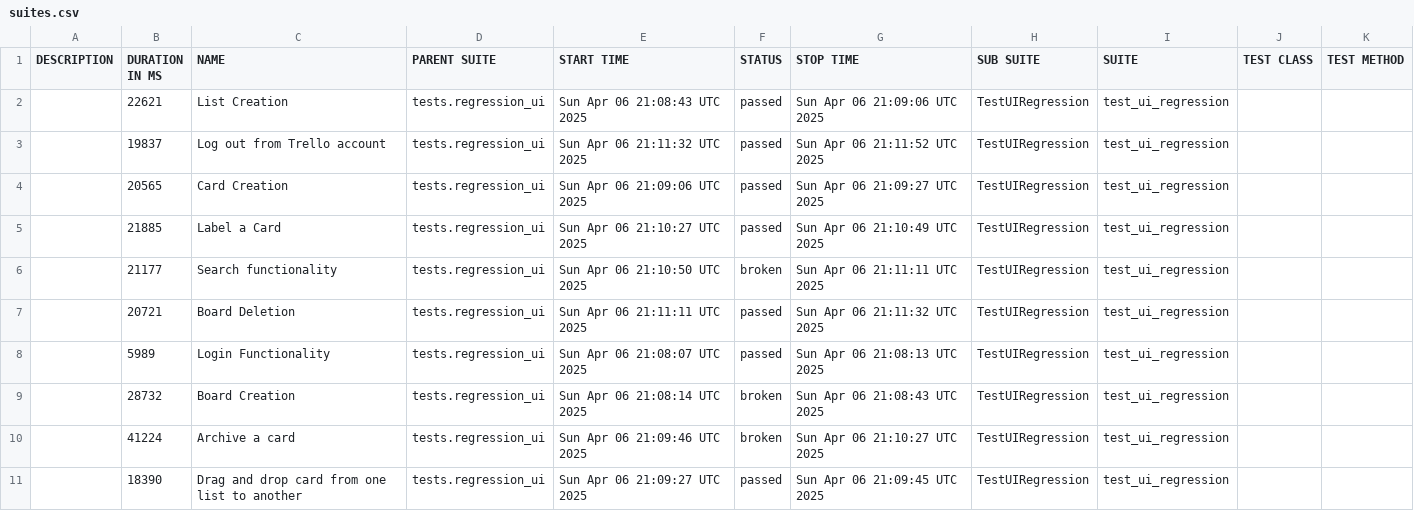
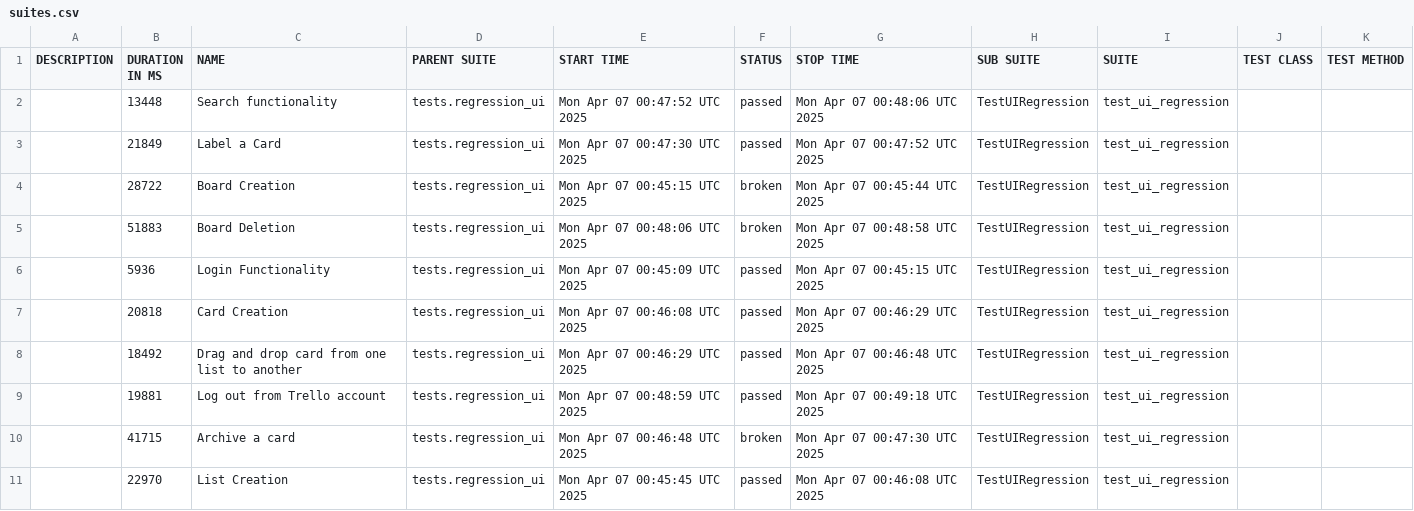
Before and after one commit to vkqapro/pythonSelenium, a CSV file: data/suites.csv, drawn as a sheet.

```diff
--- a/data/suites.csv
+++ b/data/suites.csv
@@ -1,11 +1,11 @@
 "DESCRIPTION","DURATION IN MS","NAME","PARENT SUITE","START TIME","STATUS","STOP TIME","SUB SUITE","SUITE","TEST CLASS","TEST METHOD"
-"","22621","List Creation","tests.regression_ui","Sun Apr 06 21:08:43 UTC 2025","passed","Sun Apr 06 21:09:06 UTC 2025","TestUIRegression","test_ui_regression","",""
-"","19837","Log out from Trello account","tests.regression_ui","Sun Apr 06 21:11:32 UTC 2025","passed","Sun Apr 06 21:11:52 UTC 2025","TestUIRegression","test_ui_regression","",""
-"","20565","Card Creation","tests.regression_ui","Sun Apr 06 21:09:06 UTC 2025","passed","Sun Apr 06 21:09:27 UTC 2025","TestUIRegression","test_ui_regression","",""
-"","21885","Label a Card","tests.regression_ui","Sun Apr 06 21:10:27 UTC 2025","passed","Sun Apr 06 21:10:49 UTC 2025","TestUIRegression","test_ui_regression","",""
-"","21177","Search functionality","tests.regression_ui","Sun Apr 06 21:10:50 UTC 2025","broken","Sun Apr 06 21:11:11 UTC 2025","TestUIRegression","test_ui_regression","",""
-"","20721","Board Deletion","tests.regression_ui","Sun Apr 06 21:11:11 UTC 2025","passed","Sun Apr 06 21:11:32 UTC 2025","TestUIRegression","test_ui_regression","",""
-"","5989","Login Functionality","tests.regression_ui","Sun Apr 06 21:08:07 UTC 2025","passed","Sun Apr 06 21:08:13 UTC 2025","TestUIRegression","test_ui_regression","",""
-"","28732","Board Creation","tests.regression_ui","Sun Apr 06 21:08:14 UTC 2025","broken","Sun Apr 06 21:08:43 UTC 2025","TestUIRegression","test_ui_regression","",""
-"","41224","Archive a card","tests.regression_ui","Sun Apr 06 21:09:46 UTC 2025","broken","Sun Apr 06 21:10:27 UTC 2025","TestUIRegression","test_ui_regression","",""
-"","18390","Drag and drop card from one list to another","tests.regression_ui","Sun Apr 06 21:09:27 UTC 2025","passed","Sun Apr 06 21:09:45 UTC 2025","TestUIRegression","test_ui_regression","",""
+"","13448","Search functionality","tests.regression_ui","Mon Apr 07 00:47:52 UTC 2025","passed","Mon Apr 07 00:48:06 UTC 2025","TestUIRegression","test_ui_regression","",""
+"","21849","Label a Card","tests.regression_ui","Mon Apr 07 00:47:30 UTC 2025","passed","Mon Apr 07 00:47:52 UTC 2025","TestUIRegression","test_ui_regression","",""
+"","28722","Board Creation","tests.regression_ui","Mon Apr 07 00:45:15 UTC 2025","broken","Mon Apr 07 00:45:44 UTC 2025","TestUIRegression","test_ui_regression","",""
+"","51883","Board Deletion","tests.regression_ui","Mon Apr 07 00:48:06 UTC 2025","broken","Mon Apr 07 00:48:58 UTC 2025","TestUIRegression","test_ui_regression","",""
+"","5936","Login Functionality","tests.regression_ui","Mon Apr 07 00:45:09 UTC 2025","passed","Mon Apr 07 00:45:15 UTC 2025","TestUIRegression","test_ui_regression","",""
+"","20818","Card Creation","tests.regression_ui","Mon Apr 07 00:46:08 UTC 2025","passed","Mon Apr 07 00:46:29 UTC 2025","TestUIRegression","test_ui_regression","",""
+"","18492","Drag and drop card from one list to another","tests.regression_ui","Mon Apr 07 00:46:29 UTC 2025","passed","Mon Apr 07 00:46:48 UTC 2025","TestUIRegression","test_ui_regression","",""
+"","19881","Log out from Trello account","tests.regression_ui","Mon Apr 07 00:48:59 UTC 2025","passed","Mon Apr 07 00:49:18 UTC 2025","TestUIRegression","test_ui_regression","",""
+"","41715","Archive a card","tests.regression_ui","Mon Apr 07 00:46:48 UTC 2025","broken","Mon Apr 07 00:47:30 UTC 2025","TestUIRegression","test_ui_regression","",""
+"","22970","List Creation","tests.regression_ui","Mon Apr 07 00:45:45 UTC 2025","passed","Mon Apr 07 00:46:08 UTC 2025","TestUIRegression","test_ui_regression","",""
```
Also changed, not shown: 49 other files.
